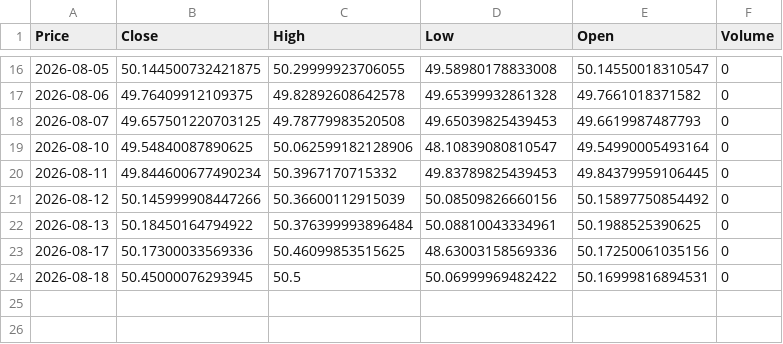
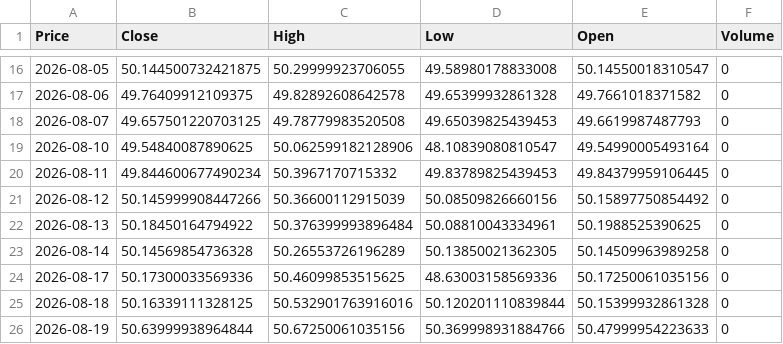
Before and after one commit to abdelaalahmed/gold-market-pipeline, a CSV file: dollar_egp.csv, drawn as a sheet; only a part is shown, gaps mark what is left out; addresses are those after the commit; the diff names each change by its address in the sheet, - before the commit and + after, or states it on an @@ line.

```diff
--- a/dollar_egp.csv
+++ b/dollar_egp.csv
+row 23: 2026-08-14 | 50.14569854736328 | 50.26553726196289 | 50.13850021362305 | 50.14509963989258 | 0
-B25 (Close): 50.45000076293945
+B25 (Close): 50.16339111328125
-C25 (High): 50.5
+C25 (High): 50.532901763916016
-D25 (Low): 50.06999969482422
+D25 (Low): 50.120201110839844
-E25 (Open): 50.16999816894531
+E25 (Open): 50.15399932861328
+row 26: 2026-08-19 | 50.63999938964844 | 50.67250061035156 | 50.369998931884766 | 50.47999954223633 | 0
```
Also changed, not shown: gold_data.csv, oil_data.csv.
